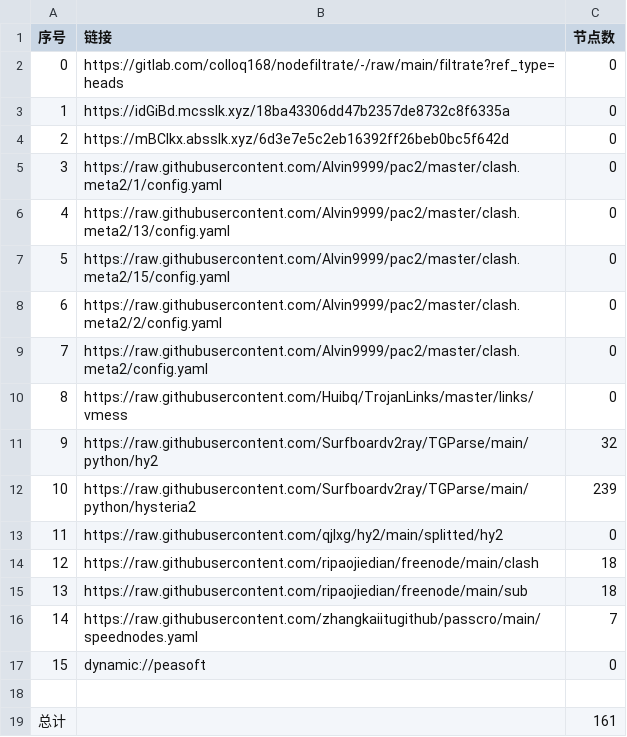
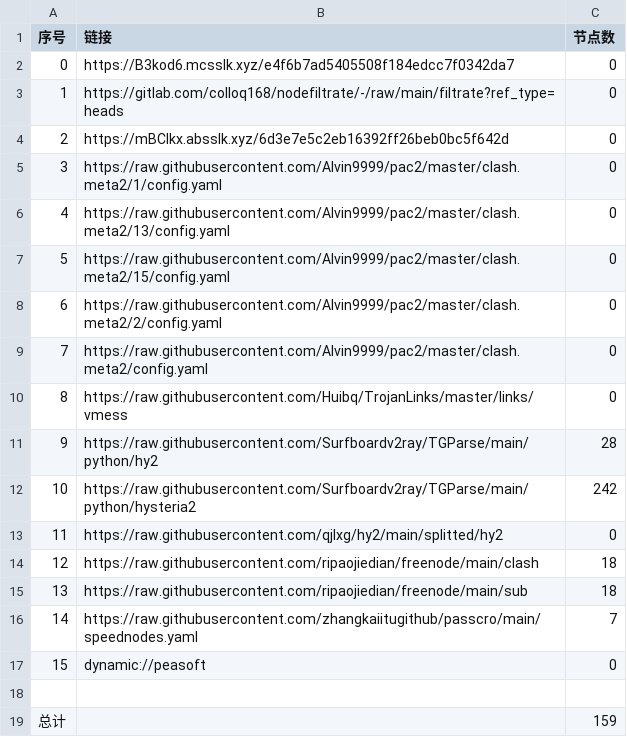
Before and after one commit to wenma77/AutoMergePublicNodes, a CSV file: list_result.csv, drawn as a sheet.

```diff
--- a/list_result.csv
+++ b/list_result.csv
@@ -1,4 +1,4 @@
 序号,链接,节点数
-0,https://gitlab.com/colloq168/nodefiltrate/-/raw/main/filtrate?ref_type=heads,0
-1,https://idGiBd.mcsslk.xyz/18ba43306dd47b2357de8732c8f6335a,0
+0,https://B3kod6.mcsslk.xyz/e4f6b7ad5405508f184edcc7f0342da7,0
+1,https://gitlab.com/colloq168/nodefiltrate/-/raw/main/filtrate?ref_type=heads,0
 2,https://mBClkx.absslk.xyz/6d3e7e5c2eb16392ff26beb0bc5f642d,0
@@ -10,4 +10,4 @@
 8,https://raw.githubusercontent.com/Huibq/TrojanLinks/master/links/vmess,0
-9,https://raw.githubusercontent.com/Surfboardv2ray/TGParse/main/python/hy2,32
-10,https://raw.githubusercontent.com/Surfboardv2ray/TGParse/main/python/hysteria2,239
+9,https://raw.githubusercontent.com/Surfboardv2ray/TGParse/main/python/hy2,28
+10,https://raw.githubusercontent.com/Surfboardv2ray/TGParse/main/python/hysteria2,242
 11,https://raw.githubusercontent.com/qjlxg/hy2/main/splitted/hy2,0
@@ -18,2 +18,2 @@
 
-总计,,161
+总计,,159
```
Also changed, not shown: 8 other files.
